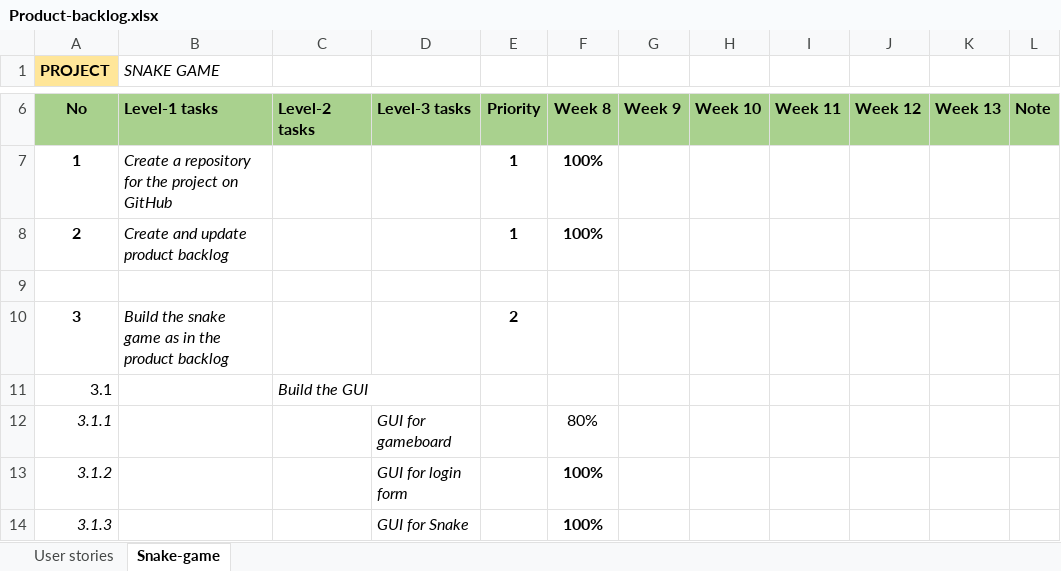
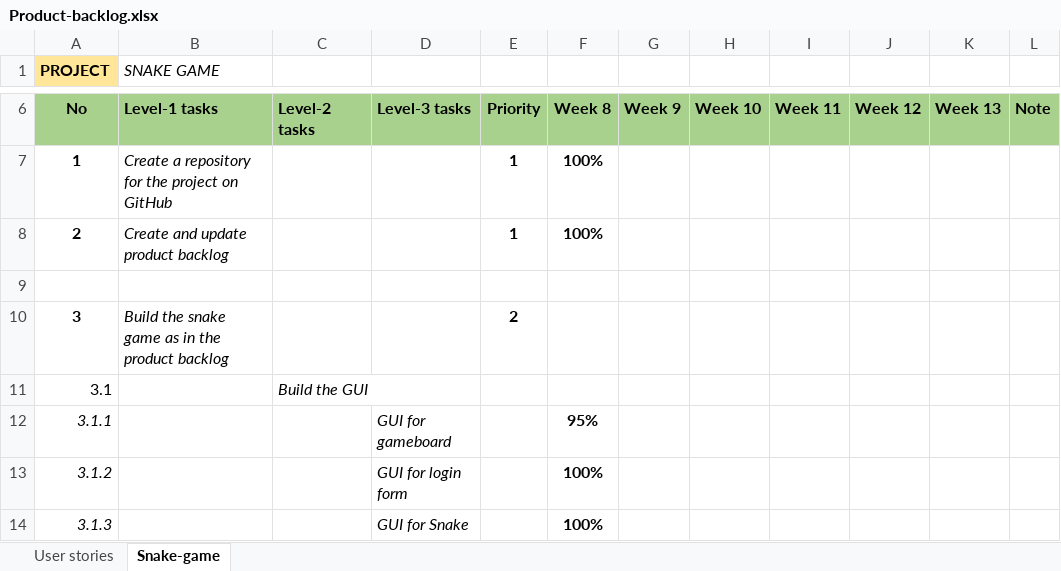
Before and after one commit to msuffi10/PROG5001A2, an Excel workbook: Product-backlog.xlsx, sheet Snake-game, drawn as a sheet; only a part is shown, gaps mark what is left out; values as stored, in another font and other column widths than the file's, no borders; the diff names each change by its address in the sheet, - before the commit and + after, or states it on an @@ line.

Commit message:
GUI Updated

```diff
--- a/Product-backlog.xlsx (sheet Snake-game)
+++ b/Product-backlog.xlsx (sheet Snake-game)
-F12: 80%
+F12: 95%
-F12 bold: off
+F12 bold: on
```
